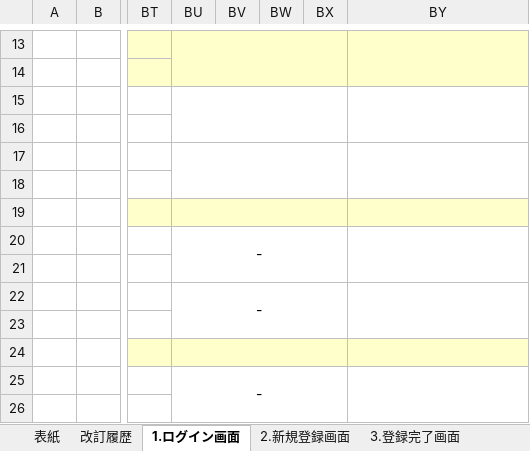
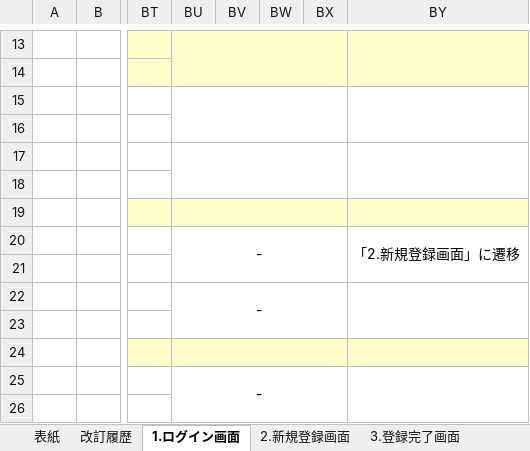
Before and after one commit to shinkurashunta/Internal-inquiry-management-system, an Excel workbook: 01_基本設計/01.ログイン画面.xlsx, sheet 1.ログイン画面, drawn as a sheet; only a part is shown, gaps mark what is left out; values as stored, in another font and other column widths than the file's, no borders; charts and pictures not drawn; the diff names each change by its address in the sheet, - before the commit and + after, or states it on an @@ line.

Commit message:
[ログイン画面]修正

```diff
--- a/01_基本設計/01.ログイン画面.xlsx (sheet 1.ログイン画面)
+++ b/01_基本設計/01.ログイン画面.xlsx (sheet 1.ログイン画面)
-BY20: (empty)
+BY20: 「2.新規登録画面」に遷移
```
Also changed, not shown: sheet 3.登録完了画面, sheet 2.新規登録画面.
